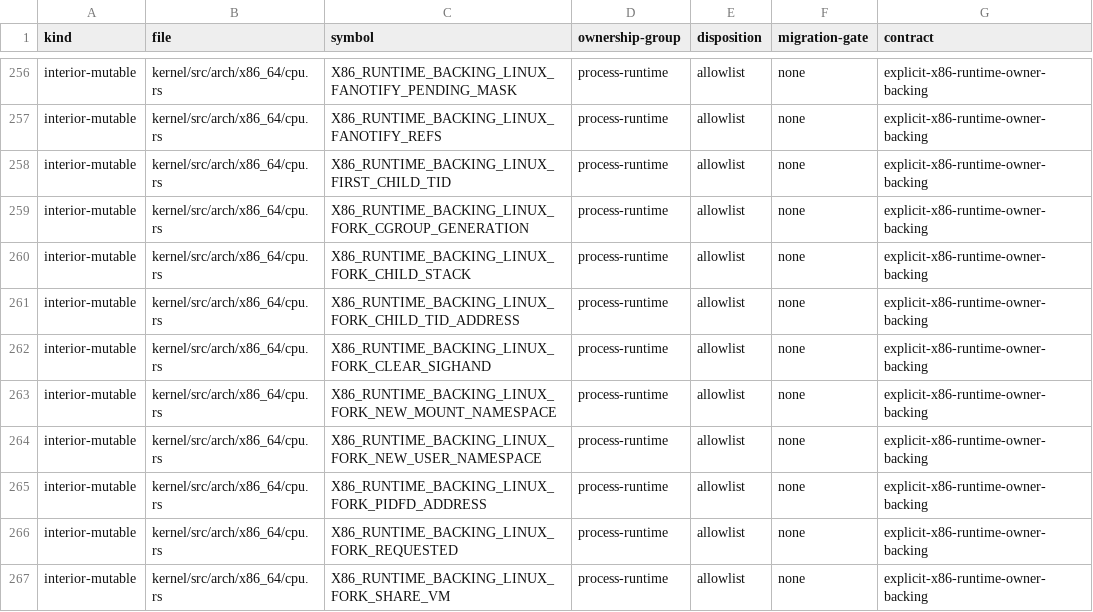
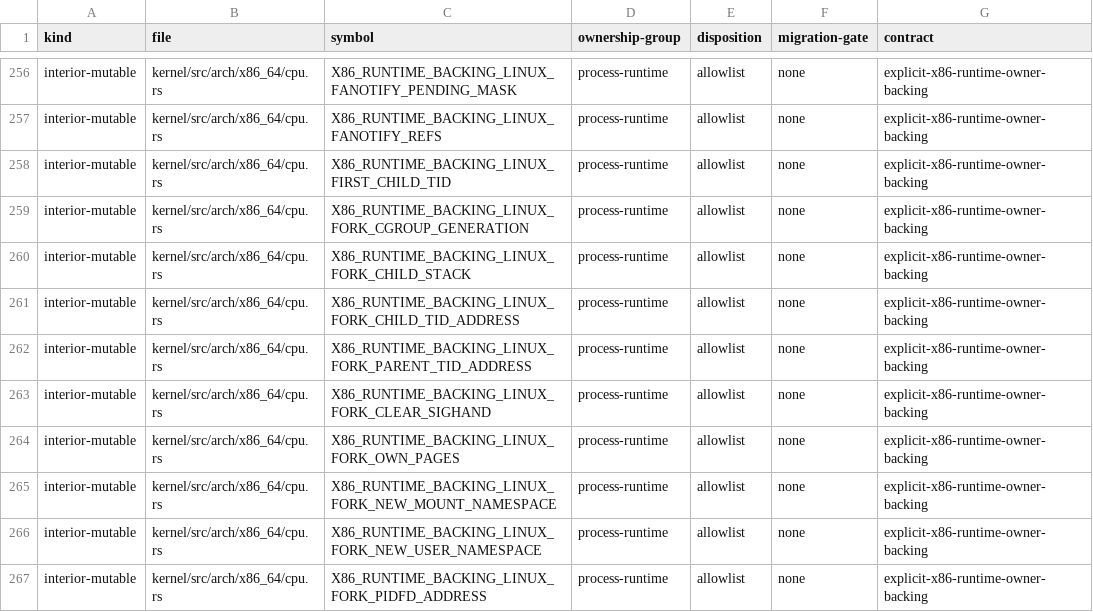
Before and after one commit to rvdende/ginux, a TSV file: docs/feedback-hardening/writable-globals.tsv, drawn as a sheet; only a part is shown, gaps mark what is left out; the shorter side is filled out with more unchanged rows; the diff names each change by its address in the sheet, - before the commit and + after, or states it on an @@ line.

```diff
--- a/docs/feedback-hardening/writable-globals.tsv
+++ b/docs/feedback-hardening/writable-globals.tsv
+row 262: interior-mutable | kernel/src/arch/x86_64/cpu.rs | X86_RUNTIME_BACKING_LINUX_FORK_PARENT_TID_ADDRESS | process-runtime | allowlist | none | explicit-x86-runtime-owner-backing
+row 264: interior-mutable | kernel/src/arch/x86_64/cpu.rs | X86_RUNTIME_BACKING_LINUX_FORK_OWN_PAGES | process-runtime | allowlist | none | explicit-x86-runtime-owner-backing
```
Also changed, not shown: 3 other files.
